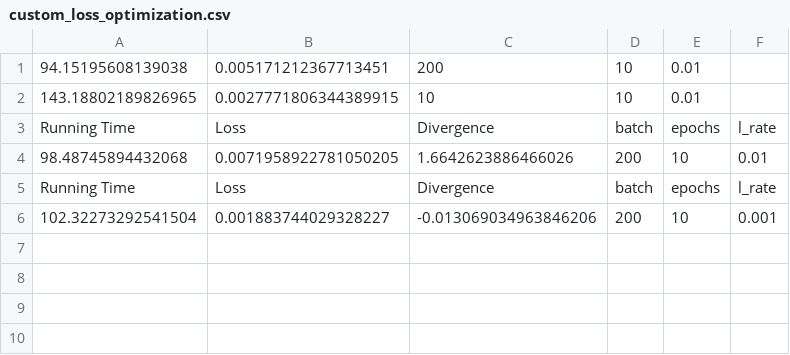
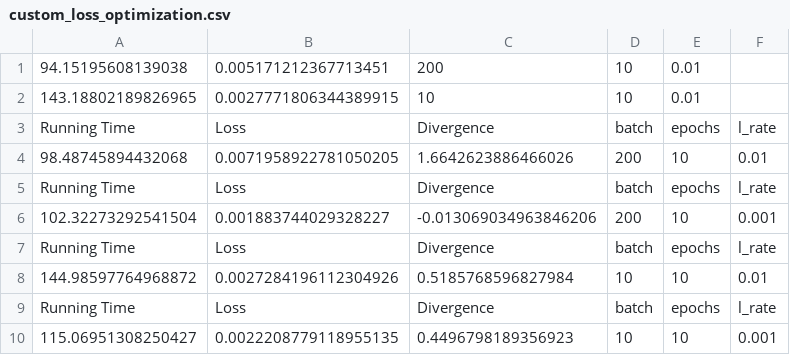
Before and after one commit to POTN1K/CompressionFlowAE, a CSV file: Main/custom_loss_optimization.csv, drawn as a sheet.

```diff
--- a/Main/custom_loss_optimization.csv
+++ b/Main/custom_loss_optimization.csv
@@ -6 +6,5 @@ Running Time,Loss,Divergence,batch,epochs,l_rate
 102.32273292541504,0.001883744029328227,-0.013069034963846206,200,10,0.001
+Running Time,Loss,Divergence,batch,epochs,l_rate
+144.98597764968872,0.0027284196112304926,0.5185768596827984,10,10,0.01
+Running Time,Loss,Divergence,batch,epochs,l_rate
+115.06951308250427,0.0022208779118955135,0.4496798189356923,10,10,0.001
```
Also changed, not shown: 1 other file.
